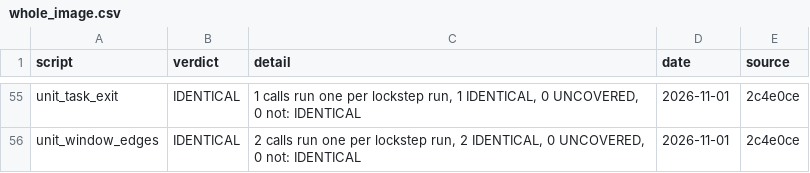
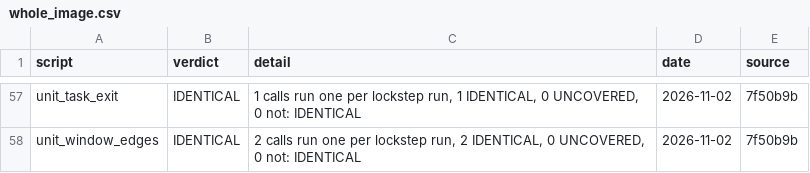
Before and after one commit to jeff-strutb/aladdinsvhc, a CSV file: config/aladdin/whole_image.csv, drawn as a sheet; only a part is shown, gaps mark what is left out; addresses are those after the commit; the diff covers the shown part only; the diff names each change by its address in the sheet, - before the commit and + after, or states it on an @@ line.

```diff
--- a/config/aladdin/whole_image.csv
+++ b/config/aladdin/whole_image.csv
-D57:D58 (date): 2026-11-01
+D57:D58 (date): 2026-11-02
-E57:E58 (source): 2c4e0ce
+E57:E58 (source): 7f50b9b
```
Also changed, not shown: 2 added rows and 154 edited cells elsewhere in this file, config/aladdin/t3_live.csv, 2 other files.
